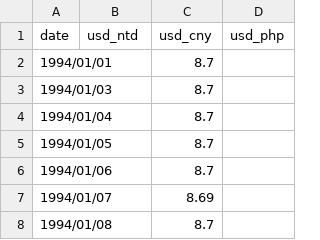
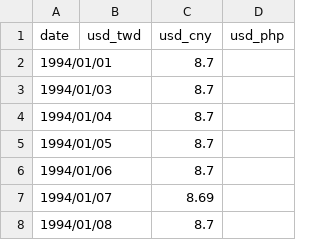
Before and after one commit to JayHuang1989/ExchangeRate, a CSV file: rate_merge.csv, drawn as a sheet; only a part is shown.

```diff
--- a/rate_merge.csv
+++ b/rate_merge.csv
@@ -1,2 +1,2 @@
-date,usd_ntd,usd_cny,usd_php
+date,usd_twd,usd_cny,usd_php
 1994/01/01,,8.7,
```
Also changed, not shown: rate_usd_php.csv, rate_usd_twd.csv, 2 other files.
